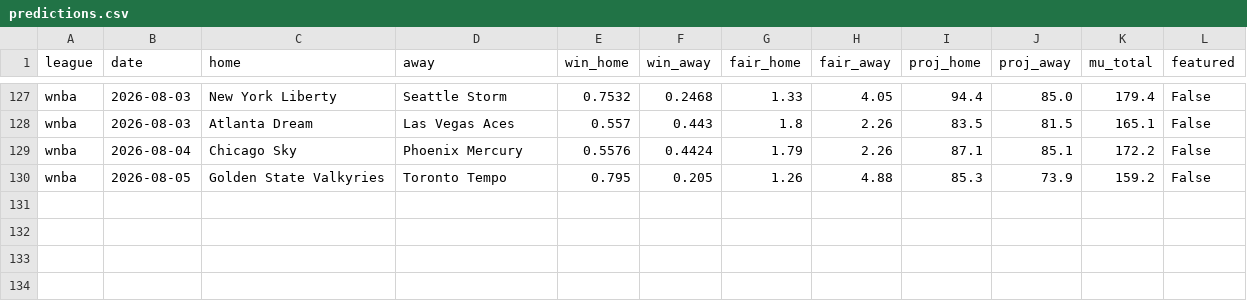
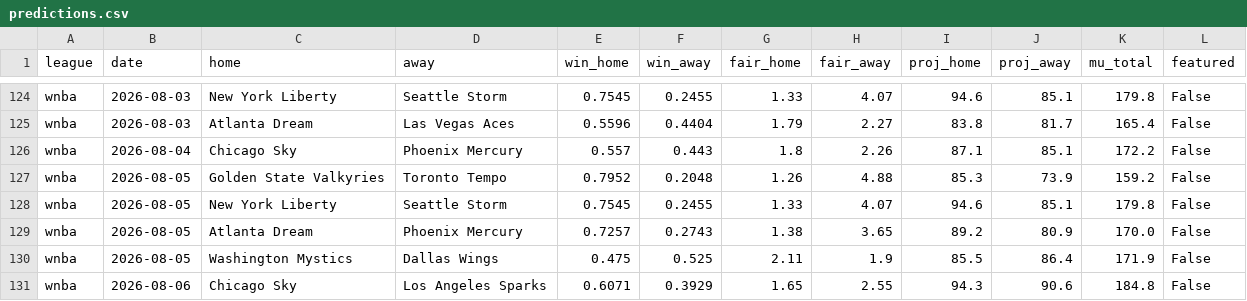
Before and after one commit to DanielTomaro13/Basketball-Modelling, a CSV file: reports/predictions.csv, drawn as a sheet; only a part is shown, gaps mark what is left out; addresses are those after the commit; the diff covers the shown part only; the diff names each change by its address in the sheet, - before the commit and + after, or states it on an @@ line.

```diff
--- a/reports/predictions.csv
+++ b/reports/predictions.csv
-E124 (win_home): 0.7532
+E124 (win_home): 0.7545
-F124 (win_away): 0.2468
+F124 (win_away): 0.2455
-H124 (fair_away): 4.05
+H124 (fair_away): 4.07
-I124 (proj_home): 94.4
+I124 (proj_home): 94.6
-J124 (proj_away): 85.0
+J124 (proj_away): 85.1
-K124 (mu_total): 179.4
+K124 (mu_total): 179.8
-E125 (win_home): 0.557
+E125 (win_home): 0.5596
-F125 (win_away): 0.443
+F125 (win_away): 0.4404
-G125 (fair_home): 1.8
+G125 (fair_home): 1.79
-H125 (fair_away): 2.26
+H125 (fair_away): 2.27
-I125 (proj_home): 83.5
+I125 (proj_home): 83.8
-J125 (proj_away): 81.5
+J125 (proj_away): 81.7
-K125 (mu_total): 165.1
+K125 (mu_total): 165.4
-E126 (win_home): 0.5576
+E126 (win_home): 0.557
-F126 (win_away): 0.4424
+F126 (win_away): 0.443
-G126 (fair_home): 1.79
+G126 (fair_home): 1.8
-E127 (win_home): 0.795
+E127 (win_home): 0.7952
-F127 (win_away): 0.205
+F127 (win_away): 0.2048
+row 128: wnba | 2026-08-05 | New York Liberty | Seattle Storm | 0.7545 | 0.2455 | 1.33 | 4.07 | 94.6 | 85.1 | 179.8 | False
+row 129: wnba | 2026-08-05 | Atlanta Dream | Phoenix Mercury | 0.7257 | 0.2743 | 1.38 | 3.65 | 89.2 | 80.9 | 170.0 | False
+row 130: wnba | 2026-08-05 | Washington Mystics | Dallas Wings | 0.475 | 0.525 | 2.11 | 1.9 | 85.5 | 86.4 | 171.9 | False
+row 131: wnba | 2026-08-06 | Chicago Sky | Los Angeles Sparks | 0.6071 | 0.3929 | 1.65 | 2.55 | 94.3 | 90.6 | 184.8 | False
```
Also changed, not shown: 3 removed rows and 27 edited cells elsewhere in this file, data/fixtures.csv, 34 other files.
